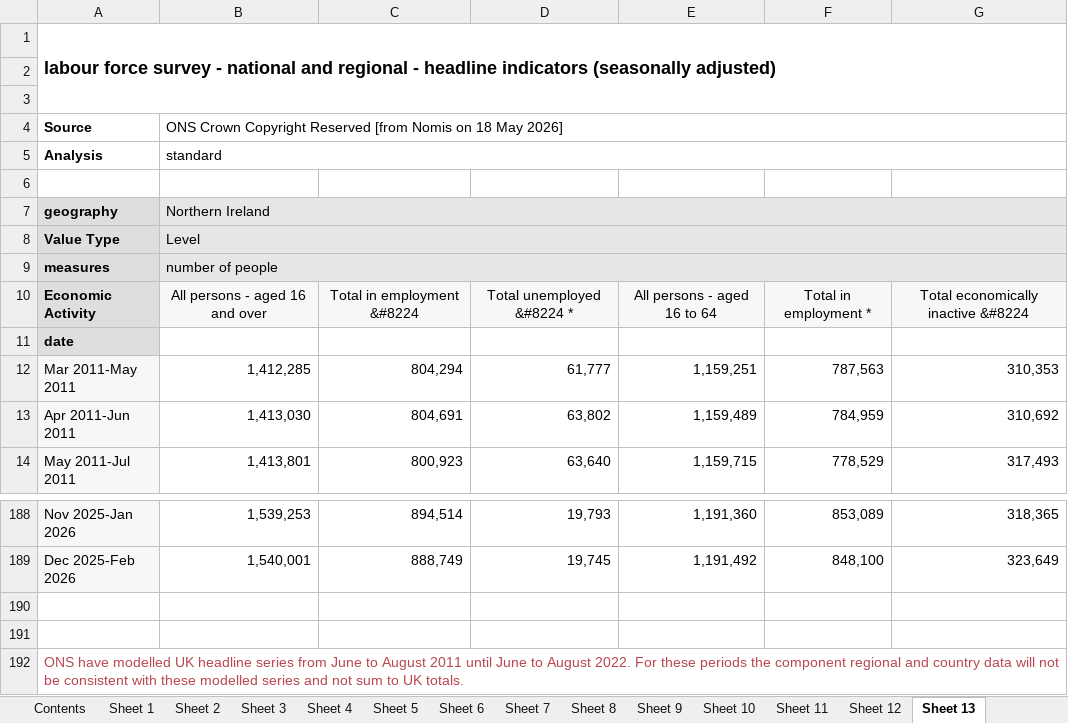
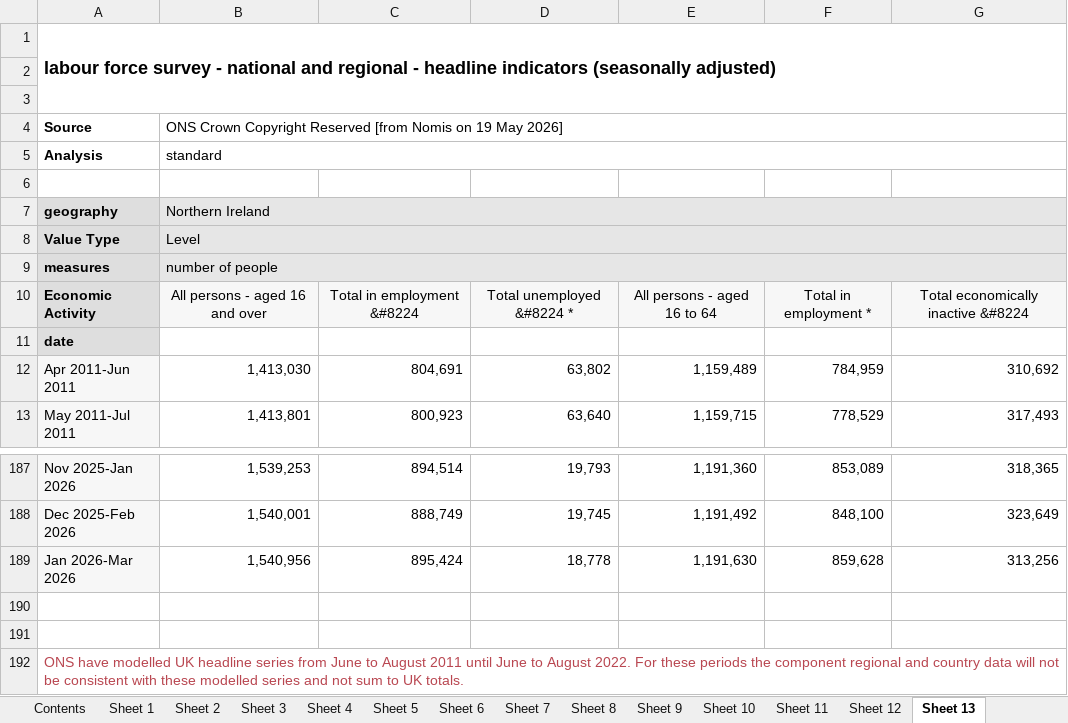
Before and after one commit to SGM-Econ/Regional-Labour-Market, an Excel workbook: data/nomis_latest.xlsx, sheet Sheet 13, drawn as a sheet; only a part is shown, gaps mark what is left out; values as stored, in another font and other column widths than the file's, no borders; charts and pictures not drawn; removed rows and columns are numbered as before the commit, all else as after; the diff names each change by its address in the sheet, - before the commit and + after, or states it on an @@ line.

```diff
--- a/data/nomis_latest.xlsx (sheet Sheet 13)
+++ b/data/nomis_latest.xlsx (sheet Sheet 13)
-B4: …Nomis on 18 May 2026]
+B4: …Nomis on 19 May 2026]
-row 12: Mar 2011-May 2011 | 1,412,285 | 804,294 | 61,777 | 1,159,251 | 787,563 | 310,353
+row 189: Jan 2026-Mar 2026 | 1,540,956 | 895,424 | 18,778 | 1,191,630 | 859,628 | 313,256
```
Also changed, not shown: sheet Sheet 11, sheet Sheet 2, sheet Sheet 10, sheet Sheet 5, sheet Sheet 12, sheet Sheet 4, 7 more sheets.
